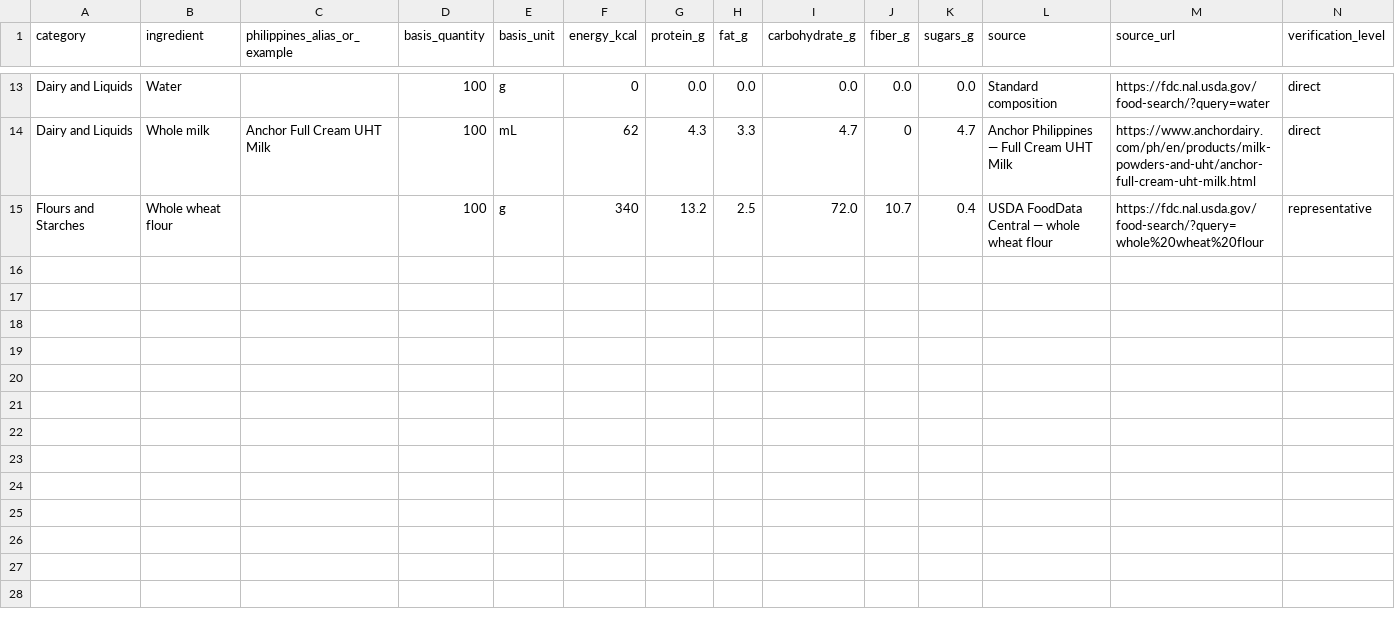
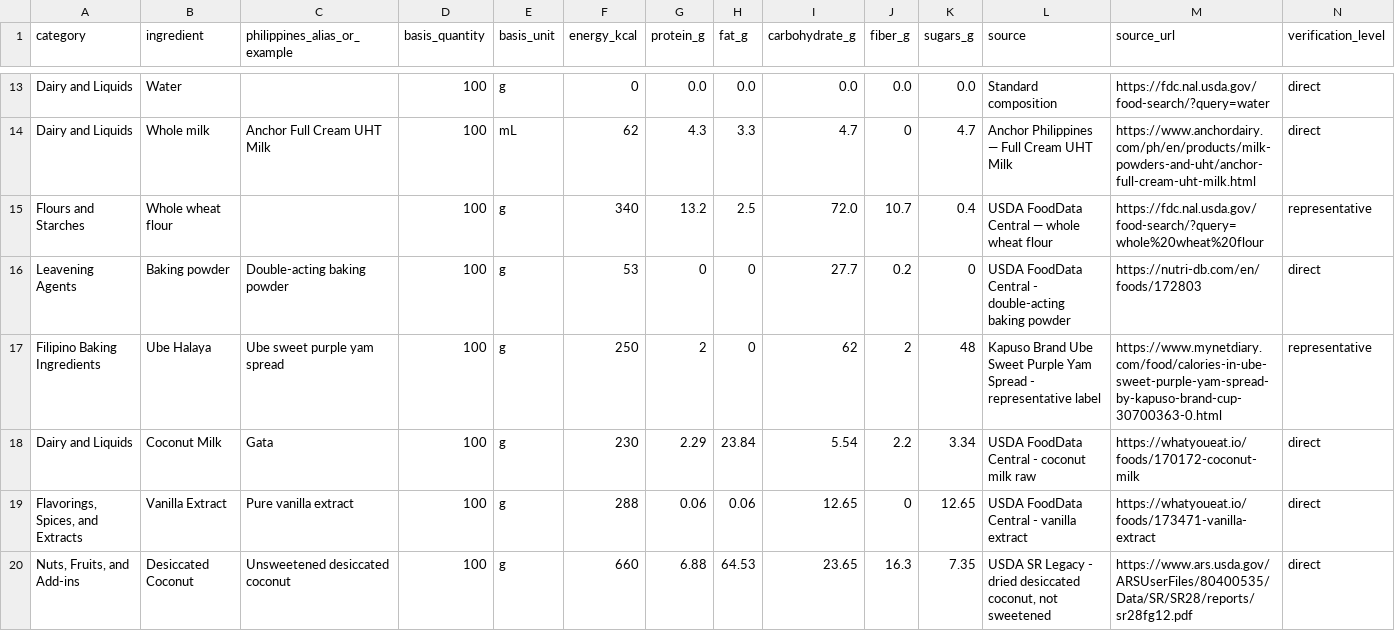
Before and after one commit to arjayb/Bakers-Diary, a CSV file: data-source/usda/curated/bakers_diary_seed14_nutrition_runtime.csv, drawn as a sheet; only a part is shown, gaps mark what is left out; rows hold the shown columns only; the diff names each change by its address in the sheet, - before the commit and + after, or states it on an @@ line.

Commit message:
feat: finish Bakers Diary client demo

```diff
--- a/data-source/usda/curated/bakers_diary_seed14_nutrition_runtime.csv
+++ b/data-source/usda/curated/bakers_diary_seed14_nutrition_runtime.csv
+row 16: Leavening Agents | Baking powder | Double-acting baking powder | 100 | g | 53 | 0 | 0 | 27.7 | 0.2 | 0 | USDA FoodData Central - double-acting baking powder | https://nutri-db.com/en/foods/172803 | direct
+row 17: Filipino Baking Ingredients | Ube Halaya | Ube sweet purple yam spread | 100 | g | 250 | 2 | 0 | 62 | 2 | 48 | Kapuso Brand Ube Sweet Purple Yam Spread - representative label | https://www.mynetdiary.com/food/calories-in-ube-sweet-purple-yam-spread-by-kapuso-brand-cup-30700363-0.html | representative
+row 18: Dairy and Liquids | Coconut Milk | Gata | 100 | g | 230 | 2.29 | 23.84 | 5.54 | 2.2 | 3.34 | USDA FoodData Central - coconut milk raw | https://whatyoueat.io/foods/170172-coconut-milk | direct
+row 19: Flavorings, Spices, and Extracts | Vanilla Extract | Pure vanilla extract | 100 | g | 288 | 0.06 | 0.06 | 12.65 | 0 | 12.65 | USDA FoodData Central - vanilla extract | https://whatyoueat.io/foods/173471-vanilla-extract | direct
+row 20: Nuts, Fruits, and Add-ins | Desiccated Coconut | Unsweetened desiccated coconut | 100 | g | 660 | 6.88 | 64.53 | 23.65 | 16.3 | 7.35 | USDA SR Legacy - dried desiccated coconut, not sweetened | https://www.ars.usda.gov/ARSUserFiles/80400535/Data/SR/SR28/reports/sr28fg12.pdf | direct
```
Also changed, not shown: 7 other files.
